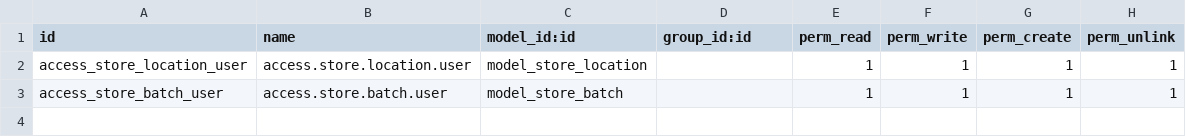
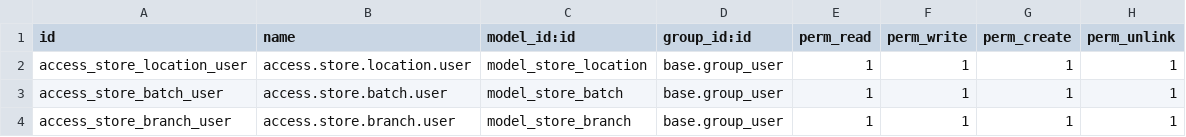
Before and after one commit to glad47/store_product_batch, a CSV file: security/ir.model.access.csv, drawn as a sheet.

Commit message:
ading branch

```diff
--- a/security/ir.model.access.csv
+++ b/security/ir.model.access.csv
@@ -1,3 +1,4 @@
 id,name,model_id:id,group_id:id,perm_read,perm_write,perm_create,perm_unlink
-access_store_location_user,access.store.location.user,model_store_location,,1,1,1,1
-access_store_batch_user,access.store.batch.user,model_store_batch,,1,1,1,1
+access_store_location_user,access.store.location.user,model_store_location,base.group_user,1,1,1,1
+access_store_batch_user,access.store.batch.user,model_store_batch,base.group_user,1,1,1,1
+access_store_branch_user,access.store.branch.user,model_store_branch,base.group_user,1,1,1,1
```
Also changed, not shown: 13 other files.
